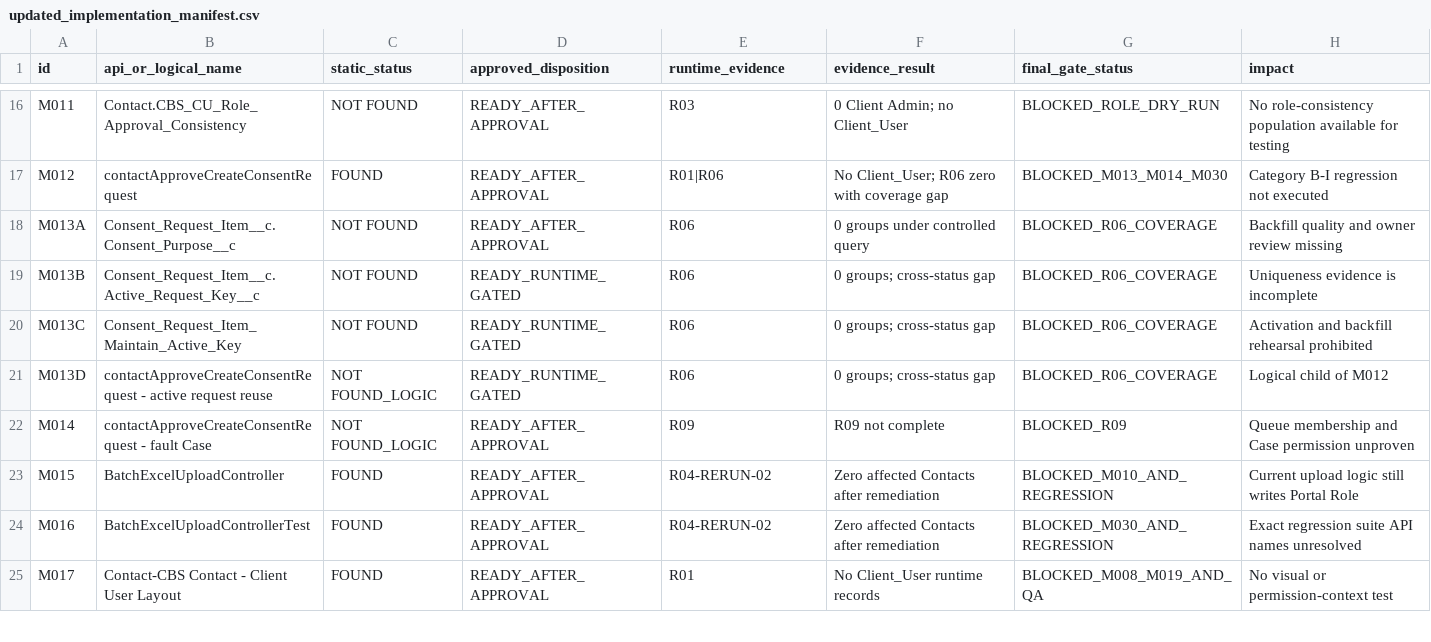
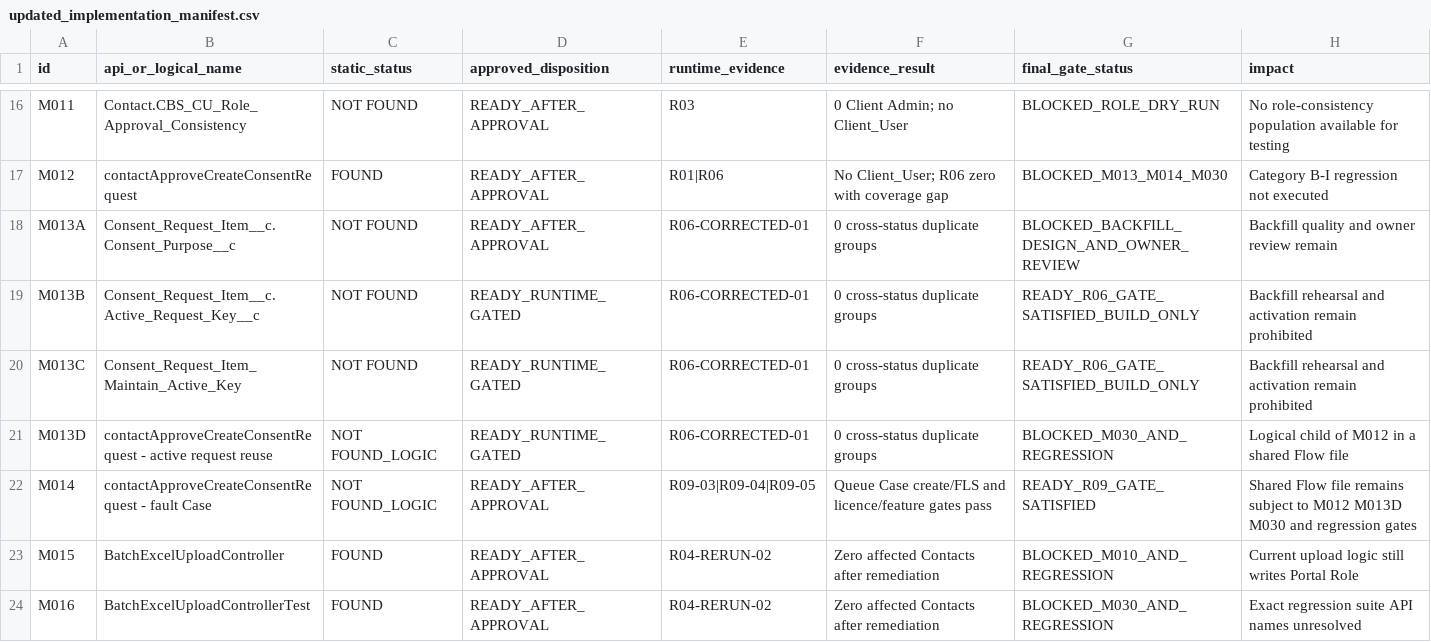
Before and after one commit to chen8089/CBS, a CSV file: cursor-output/final-approval-input/updated_implementation_manifest.csv, drawn as a sheet; only a part is shown, gaps mark what is left out; the shorter side is filled out with more unchanged rows; the diff covers the shown part only.

```diff
--- a/cursor-output/final-approval-input/updated_implementation_manifest.csv
+++ b/cursor-output/final-approval-input/updated_implementation_manifest.csv
@@ -17,7 +17,7 @@ M011,Contact.CBS_CU_Role_Approval_Consistency,NOT FOUND,READY_AFTER_APPROVAL,R03
 M012,contactApproveCreateConsentRequest,FOUND,READY_AFTER_APPROVAL,R01|R06,"No Client_User; R06 zero with coverage gap",BLOCKED_M013_M014_M030,Category B-I regression not executed
-M013A,Consent_Request_Item__c.Consent_Purpose__c,NOT FOUND,READY_AFTER_APPROVAL,R06,"0 groups under controlled query",BLOCKED_R06_COVERAGE,Backfill quality and owner review missing
-M013B,Consent_Request_Item__c.Active_Request_Key__c,NOT FOUND,READY_RUNTIME_GATED,R06,"0 groups; cross-status gap",BLOCKED_R06_COVERAGE,Uniqueness evidence is incomplete
-M013C,Consent_Request_Item_Maintain_Active_Key,NOT FOUND,READY_RUNTIME_GATED,R06,"0 groups; cross-status gap",BLOCKED_R06_COVERAGE,Activation and backfill rehearsal prohibited
-M013D,contactApproveCreateConsentRequest - active request reuse,NOT FOUND_LOGIC,READY_RUNTIME_GATED,R06,"0 groups; cross-status gap",BLOCKED_R06_COVERAGE,Logical child of M012
-M014,contactApproveCreateConsentRequest - fault Case,NOT FOUND_LOGIC,READY_AFTER_APPROVAL,R09,R09 not complete,BLOCKED_R09,Queue membership and Case permission unproven
+M013A,Consent_Request_Item__c.Consent_Purpose__c,NOT FOUND,READY_AFTER_APPROVAL,R06-CORRECTED-01,"0 cross-status duplicate groups",BLOCKED_BACKFILL_DESIGN_AND_OWNER_REVIEW,Backfill quality and owner review remain
+M013B,Consent_Request_Item__c.Active_Request_Key__c,NOT FOUND,READY_RUNTIME_GATED,R06-CORRECTED-01,"0 cross-status duplicate groups",READY_R06_GATE_SATISFIED_BUILD_ONLY,Backfill rehearsal and activation remain prohibited
+M013C,Consent_Request_Item_Maintain_Active_Key,NOT FOUND,READY_RUNTIME_GATED,R06-CORRECTED-01,"0 cross-status duplicate groups",READY_R06_GATE_SATISFIED_BUILD_ONLY,Backfill rehearsal and activation remain prohibited
+M013D,contactApproveCreateConsentRequest - active request reuse,NOT FOUND_LOGIC,READY_RUNTIME_GATED,R06-CORRECTED-01,"0 cross-status duplicate groups",BLOCKED_M030_AND_REGRESSION,Logical child of M012 in a shared Flow file
+M014,contactApproveCreateConsentRequest - fault Case,NOT FOUND_LOGIC,READY_AFTER_APPROVAL,R09-03|R09-04|R09-05,"Queue Case create/FLS and licence/feature gates pass",READY_R09_GATE_SATISFIED,Shared Flow file remains subject to M012 M013D M030 and regression gates
 M015,BatchExcelUploadController,FOUND,READY_AFTER_APPROVAL,R04-RERUN-02,"Zero affected Contacts after remediation",BLOCKED_M010_AND_REGRESSION,Current upload logic still writes Portal Role
```
Also changed, not shown: 14 edited cells elsewhere in this file, cursor-output/final-approval-input/final_candidate_file_list.csv, cursor-output/final-approval-input/risk_and_conflict_register.csv, 27 other files.
